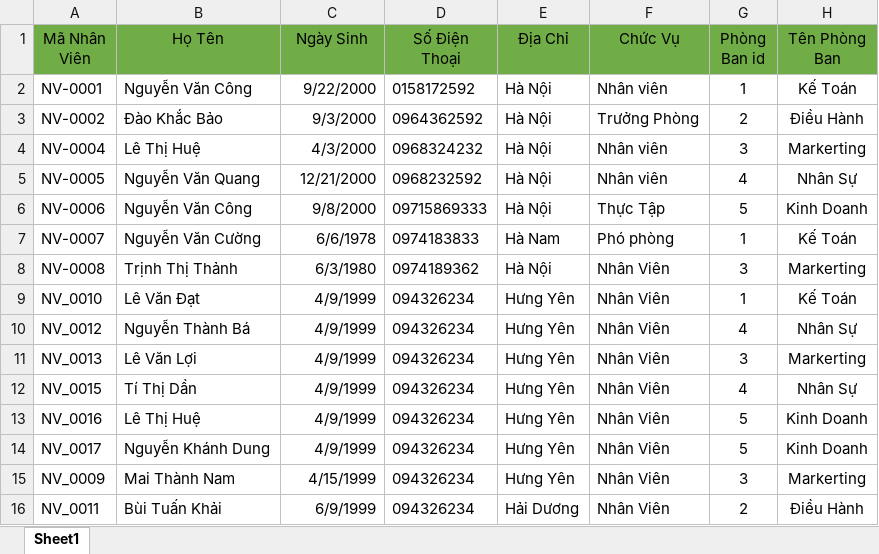
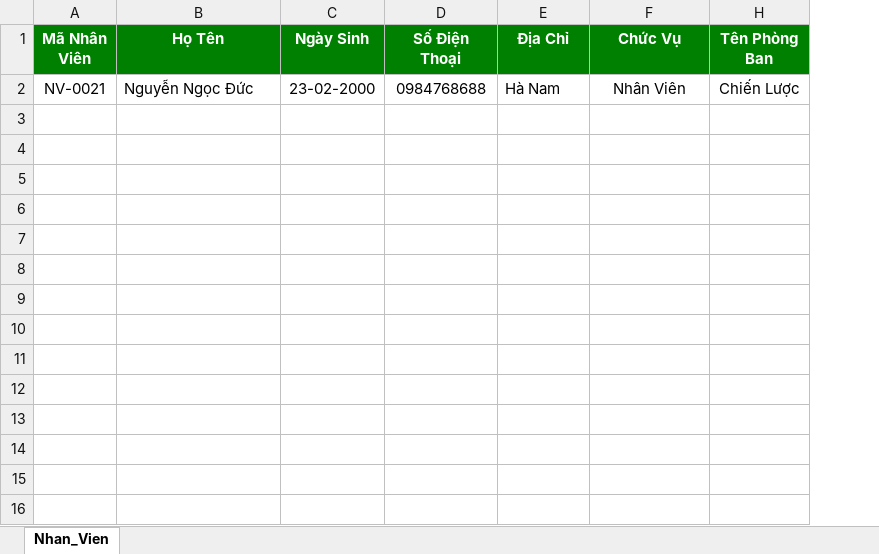
Before and after one commit to Congnguyen22092000/Webnv, an Excel workbook: WebNhanVien/wwwroot/data/cong.xlsx, sheet Nhan_Vien, drawn as a sheet; values as stored, in another font and other column widths than the file's, no borders; removed rows and columns are numbered as before the commit, all else as after; the diff names each change by its address in the sheet, - before the commit and + after, or states it on an @@ line.

```diff
--- a/WebNhanVien/wwwroot/data/cong.xlsx (sheet Nhan_Vien)
+++ b/WebNhanVien/wwwroot/data/cong.xlsx (sheet Nhan_Vien)
-sheet tab: Sheet1
+sheet tab: Nhan_Vien
@@ column G (Phòng Ban id) hidden, empty @@
@@ A1:F1 fill: #70AD47 → #008000, bold: off → on, text colour: black → #FFFFFF @@
@@ H1 fill: #70AD47 → #008000, bold: off → on, text colour: black → #FFFFFF @@
-row 2: NV-0001 | Nguyễn Văn Công | 9/22/2000 | 0158172592 | Hà Nội | Nhân viên | 1 | Kế Toán
-row 3: NV-0002 | Đào Khắc Bảo | 9/3/2000 | 0964362592 | Hà Nội | Trưởng Phòng | 2 | Điều Hành
-row 4: NV-0004 | Lê Thị Huệ | 4/3/2000 | 0968324232 | Hà Nội | Nhân viên | 3 | Markerting
-row 5: NV-0005 | Nguyễn Văn Quang | 12/21/2000 | 0968232592 | Hà Nội | Nhân viên | 4 | Nhân Sự
-row 6: NV-0006 | Nguyễn Văn Công | 9/8/2000 | 09715869333 | Hà Nội | Thực Tập | 5 | Kinh Doanh
-row 7: NV-0007 | Nguyễn Văn Cường | 6/6/1978 | 0974183833 | Hà Nam | Phó phòng | 1 | Kế Toán
-row 8: NV-0008 | Trịnh Thị Thảnh | 6/3/1980 | 0974189362 | Hà Nội | Nhân Viên | 3 | Markerting
-row 9: NV_0010 | Lê Văn Đạt | 4/9/1999 | 094326234 | Hưng Yên | Nhân Viên | 1 | Kế Toán
-row 10: NV_0012 | Nguyễn Thành Bá | 4/9/1999 | 094326234 | Hưng Yên | Nhân Viên | 4 | Nhân Sự
-row 11: NV_0013 | Lê Văn Lợi | 4/9/1999 | 094326234 | Hưng Yên | Nhân Viên | 3 | Markerting
-row 12: NV_0015 | Tí Thị Dần | 4/9/1999 | 094326234 | Hưng Yên | Nhân Viên | 4 | Nhân Sự
-row 13: NV_0016 | Lê Thị Huệ | 4/9/1999 | 094326234 | Hưng Yên | Nhân Viên | 5 | Kinh Doanh
-row 14: NV_0017 | Nguyễn Khánh Dung | 4/9/1999 | 094326234 | Hưng Yên | Nhân Viên | 5 | Kinh Doanh
-row 15: NV_0009 | Mai Thành Nam | 4/15/1999 | 094326234 | Hưng Yên | Nhân Viên | 3 | Markerting
-row 16: NV_0011 | Bùi Tuấn Khải | 6/9/1999 | 094326234 | Hải Dương | Nhân Viên | 2 | Điều Hành
+row 2: NV-0021 | Nguyễn Ngọc Đức | 23-02-2000 | 0984768688 | Hà Nam | Nhân Viên | Chiến Lược
```
Also changed, not shown: hidden cells, 32 other files.
